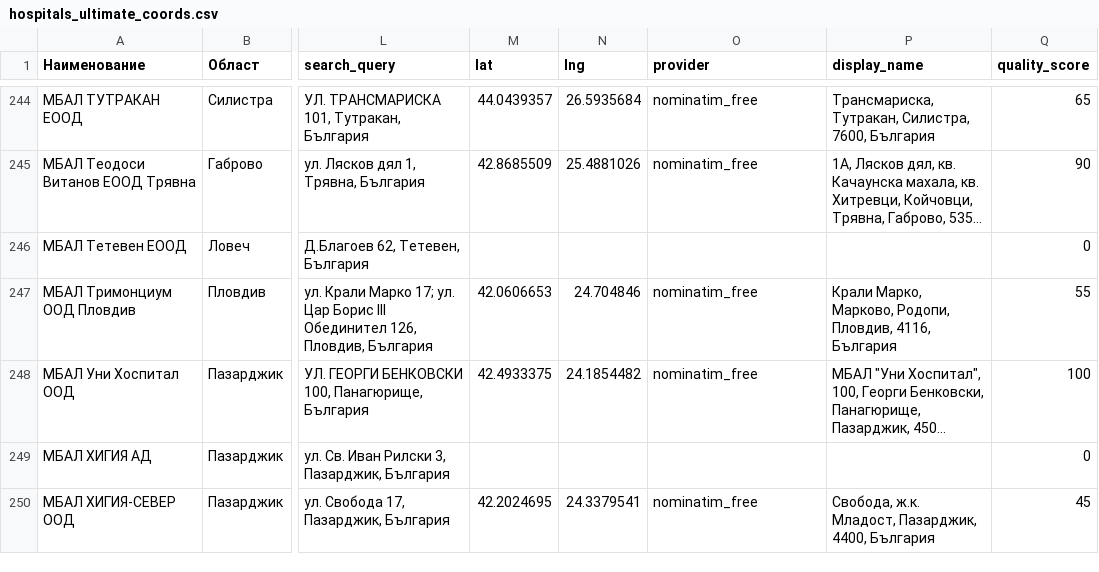
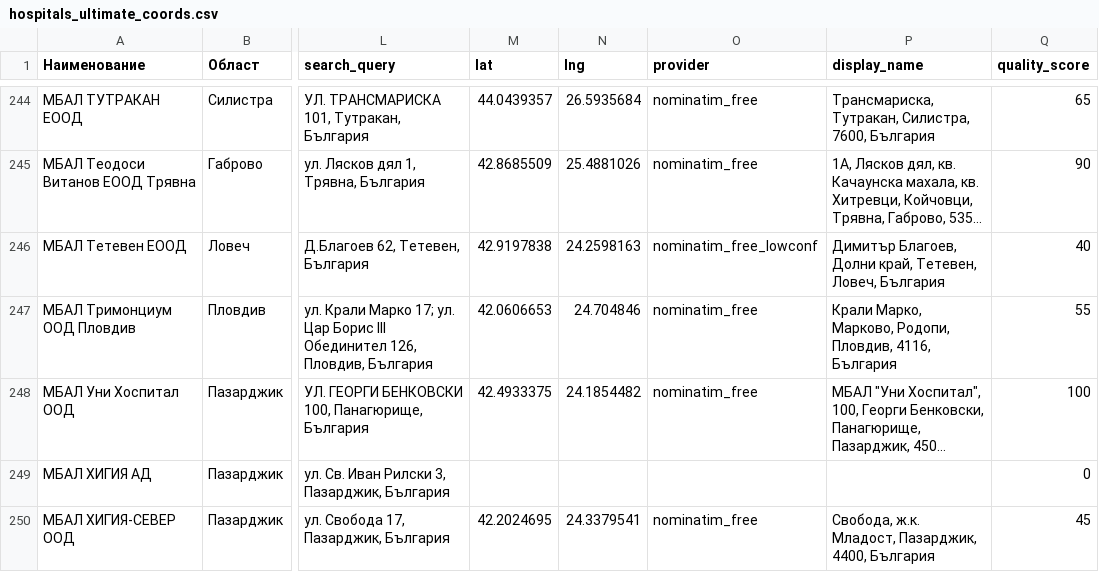
Before and after one commit to BilyanaH/Socio-legal-aspects-of-information-technologies, a CSV file: hospitals_ultimate_coords.csv, drawn as a sheet; only a part is shown, gaps mark what is left out; long unchanged cells end in …; the diff names each change by its address in the sheet, - before the commit and + after, or states it on an @@ line.

Commit message:
Add normative base info and update hospital data
Added a 'normative-box' section to index.html with details on current laws, proposed changes, and new regulations relevant to healthcare registry. Updated hospitals_ultimate_coords.csv and ultimate_cache.json with new and corrected coordinates for MBAL Teteven and a new entry for Plovdiv.

```diff
--- a/hospitals_ultimate_coords.csv
+++ b/hospitals_ultimate_coords.csv
-M246 (lat): (empty)
+M246 (lat): 42.9197838
-N246 (lng): (empty)
+N246 (lng): 24.2598163
-O246 (provider): (empty)
+O246 (provider): nominatim_free_lowconf
-P246 (display_name): (empty)
+P246 (display_name): Димитър Благоев, Долни край, Тетевен, Ловеч, България
-Q246 (quality_score): 0
+Q246 (quality_score): 40
```
Also changed, not shown: 2 other files.
